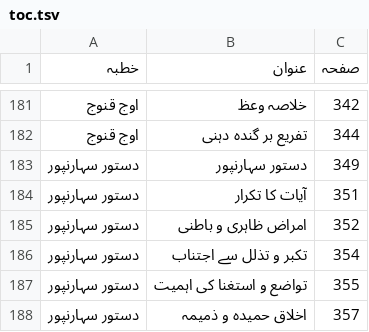
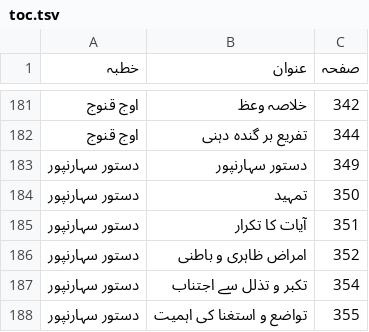
Before and after one commit to aitasadduq/thanvi-khutbat, a TSV file: Vol 11 haqiqat e tasawwuf o taqwa/toc.tsv, drawn as a sheet; only a part is shown, gaps mark what is left out; the shorter side is filled out with more unchanged rows.

```diff
--- a/Vol 11 haqiqat e tasawwuf o taqwa/toc.tsv
+++ b/Vol 11 haqiqat e tasawwuf o taqwa/toc.tsv
@@ -183,2 +183,3 @@
 دستور سہارنپور	دستور سہارنپور	349
+دستور سہارنپور	تمہید	350
 دستور سہارنپور	آیات کا تکرار	351
```
Also changed, not shown: 3 other files.
